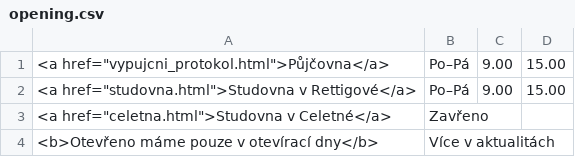
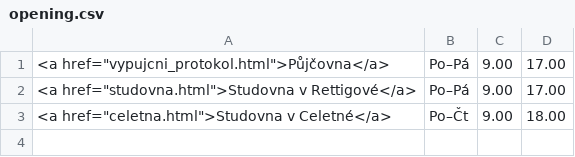
Before and after one commit to michal-h21/pedf-web-navrh, a CSV file: data/opening.csv, drawn as a sheet.

Commit message:
otevírací doba září

```diff
--- a/data/opening.csv
+++ b/data/opening.csv
@@ -1,4 +1,3 @@
-<a href="vypujcni_protokol.html">Půjčovna</a>|Po–Pá|9.00|15.00|
-<a href="studovna.html">Studovna v Rettigové</a>|Po–Pá|9.00|15.00|
-<a href="celetna.html">Studovna v Celetné</a>|Zavřeno|||
-<b>Otevřeno máme pouze v otevírací dny</b>|Více v aktualitách||
+<a href="vypujcni_protokol.html">Půjčovna</a>|Po–Pá|9.00|17.00|
+<a href="studovna.html">Studovna v Rettigové</a>|Po–Pá|9.00|17.00|
+<a href="celetna.html">Studovna v Celetné</a>|Po–Čt|9.00|18.00|
```
